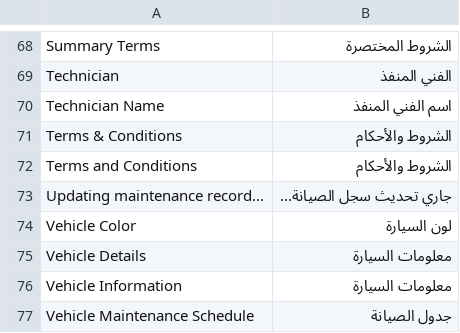
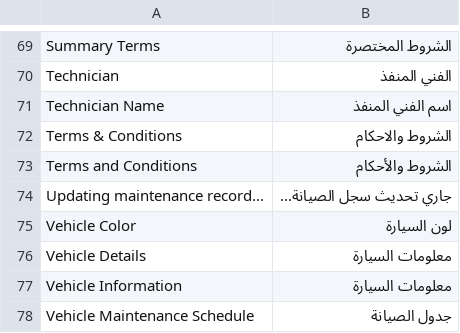
Before and after one commit to Mubtkir-ERP/mu_car_care, a CSV file: mu_car_care/translations/ar.csv, drawn as a sheet; only a part is shown, gaps mark what is left out; the diff covers the shown part only.

```diff
--- a/mu_car_care/translations/ar.csv
+++ b/mu_car_care/translations/ar.csv
@@ -70,3 +71,3 @@ Technician,الفني المنفذ
 Technician Name,اسم الفني المنفذ
-Terms & Conditions,الشروط والأحكام
+Terms & Conditions,الشروط والاحكام
 Terms and Conditions,الشروط والأحكام
```
Also changed, not shown: 2 added rows and 6 edited cells elsewhere in this file, 12 other files.
